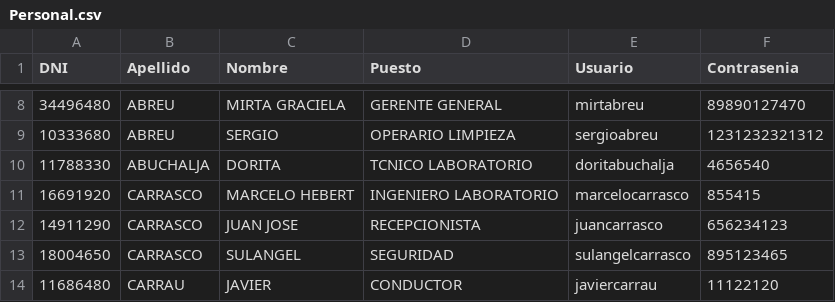
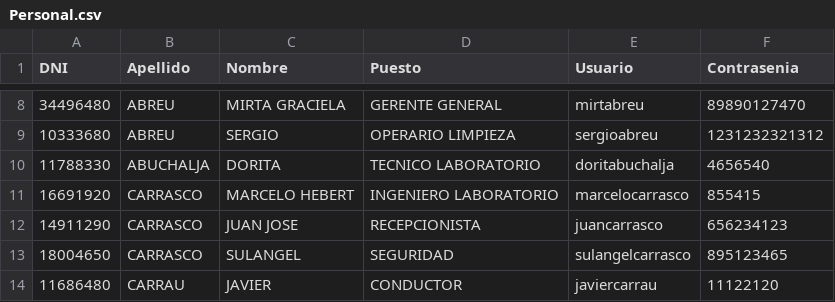
Before and after one commit to MateoPereyra88/CreaTec-Algabo, a CSV file: Base de datos/Personal.csv, drawn as a sheet; only a part is shown, gaps mark what is left out; the diff names each change by its address in the sheet, - before the commit and + after, or states it on an @@ line.

Commit message:
Update Personal.csv

```diff
--- a/Base de datos/Personal.csv
+++ b/Base de datos/Personal.csv
-D10 (Puesto): TCNICO LABORATORIO
+D10 (Puesto): TECNICO LABORATORIO
```
